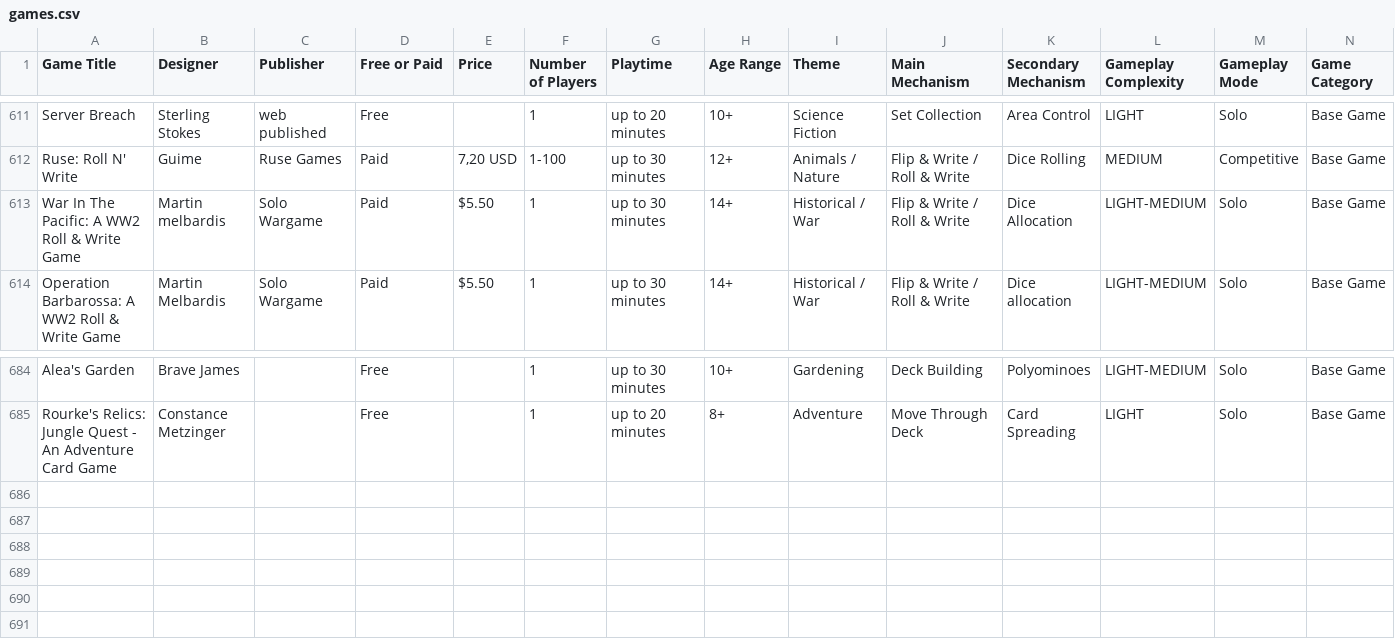
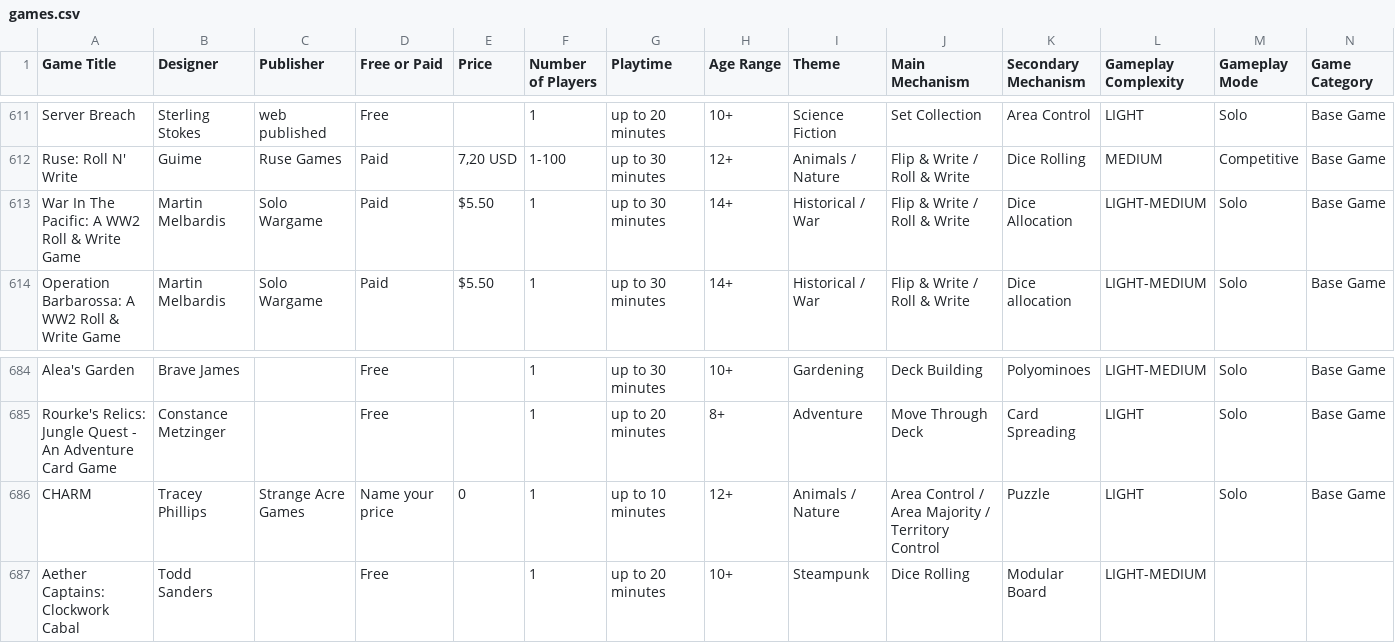
Before and after one commit to mgonzalvez/pnpfinder-lite, a CSV file: data/games.csv, drawn as a sheet; only a part is shown, gaps mark what is left out; rows hold the shown columns only; the diff names each change by its address in the sheet, - before the commit and + after, or states it on an @@ line.

Commit message:
chore: sync games.csv from Google Sheets (normalized from SHEET headers)

```diff
--- a/data/games.csv
+++ b/data/games.csv
-B613 (Designer): Martin melbardis
+B613 (Designer): Martin Melbardis
+row 686: CHARM | Tracey Phillips | Strange Acre Games | Name your price | 0 | 1 | up to 10 minutes | 12+ | Animals / Nature | Area Control / Area Majority / Territory Control | Puzzle | LIGHT | Solo | Base Game
+row 687: Aether Captains: Clockwork Cabal | Todd Sanders |  | Free |  | 1 | up to 20 minutes | 10+ | Steampunk | Dice Rolling | Modular Board | LIGHT-MEDIUM
```
